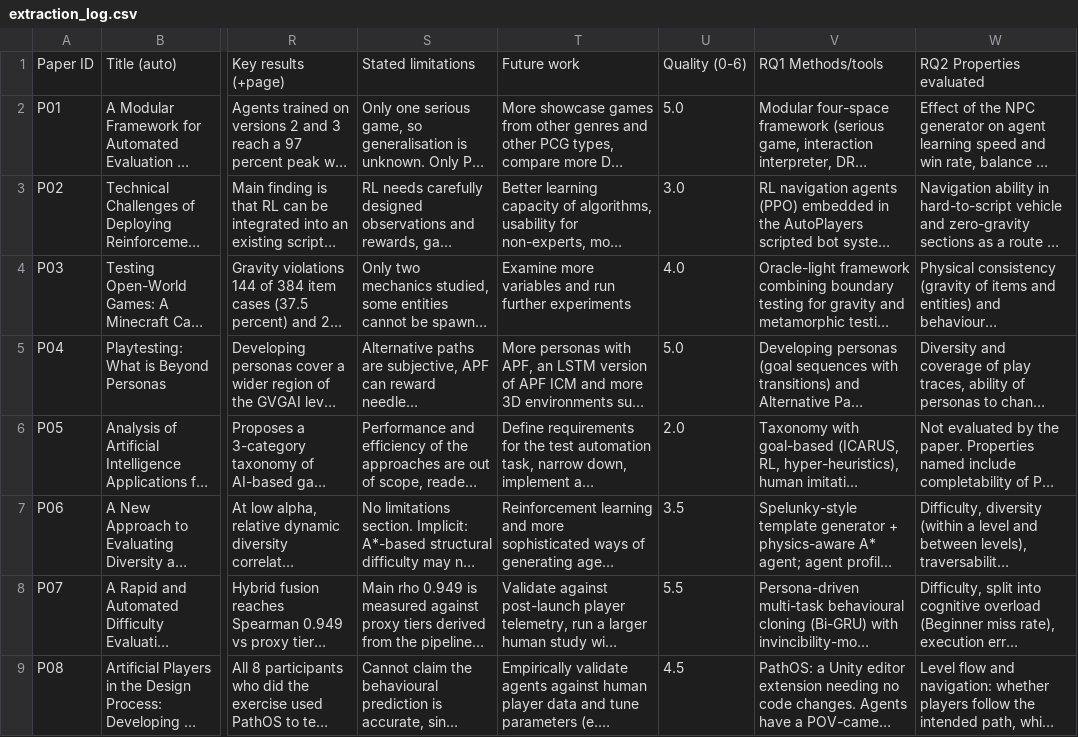
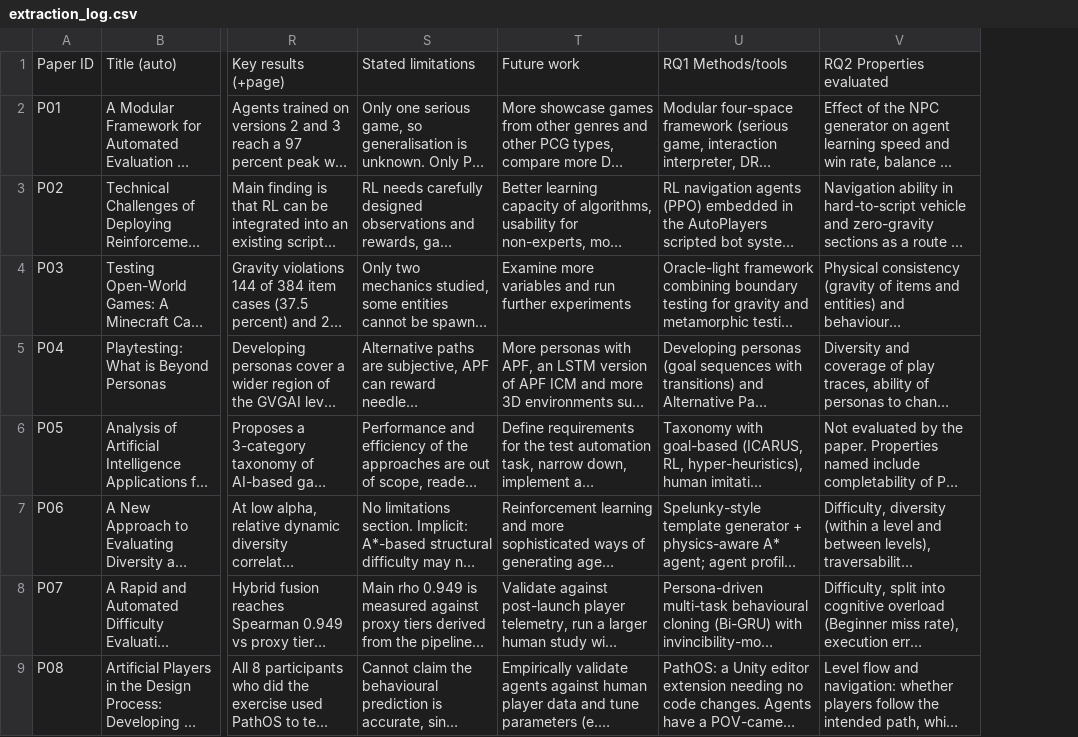
Before and after one commit to 4dotk/game-testing-slr, a CSV file: extraction/extraction_log.csv, drawn as a sheet; only a part is shown, gaps mark what is left out; long unchanged cells end in …; the diff covers the shown part only; the diff names each change by its address in the sheet, - before the commit and + after, or states it on an @@ line.

```diff
--- a/extraction/extraction_log.csv
+++ b/extraction/extraction_log.csv
-column U, rows 1-9: Quality (0-6) | 5.0 | 3.0 | 4.0 | 5.0 | 2.0 | 3.5 | 5.5 | 4.5
```
Also changed, not shown: 6 edited cells elsewhere in this file, ai_search/candidates.csv, extraction/extraction_table.csv, 13 other files.
